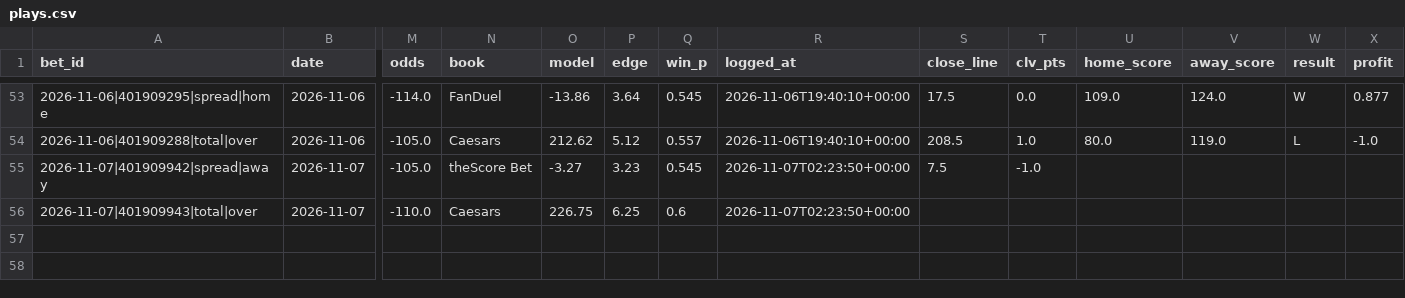
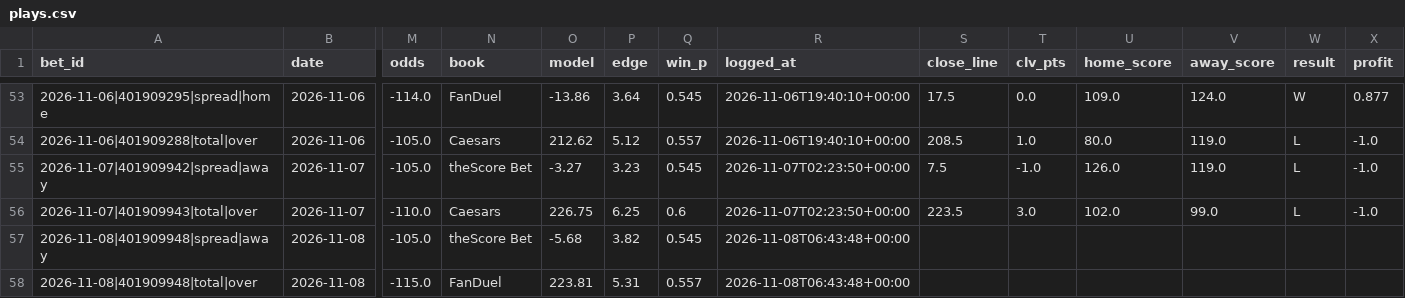
Before and after one commit to barrca12-rgb/NBA, a CSV file: bets/plays.csv, drawn as a sheet; only a part is shown, gaps mark what is left out; rows hold the shown columns only; the diff names each change by its address in the sheet, - before the commit and + after, or states it on an @@ line.

```diff
--- a/bets/plays.csv
+++ b/bets/plays.csv
-U55 (home_score): (empty)
+U55 (home_score): 126.0
-V55 (away_score): (empty)
+V55 (away_score): 119.0
-W55:W56 (result): (empty)
+W55:W56 (result): L
-X55:X56 (profit): (empty)
+X55:X56 (profit): -1.0
-S56 (close_line): (empty)
+S56 (close_line): 223.5
-T56 (clv_pts): (empty)
+T56 (clv_pts): 3.0
-U56 (home_score): (empty)
+U56 (home_score): 102.0
-V56 (away_score): (empty)
+V56 (away_score): 99.0
+row 57: 2026-11-08|401909948|spread|away | 2026-11-08 | -105.0 | theScore Bet | -5.68 | 3.82 | 0.545 | 2026-11-08T06:43:48+00:00
+row 58: 2026-11-08|401909948|total|over | 2026-11-08 | -115.0 | FanDuel | 223.81 | 5.31 | 0.557 | 2026-11-08T06:43:48+00:00
```
Also changed, not shown: injuries/latest.csv, injuries/log.csv, 6 other files.
